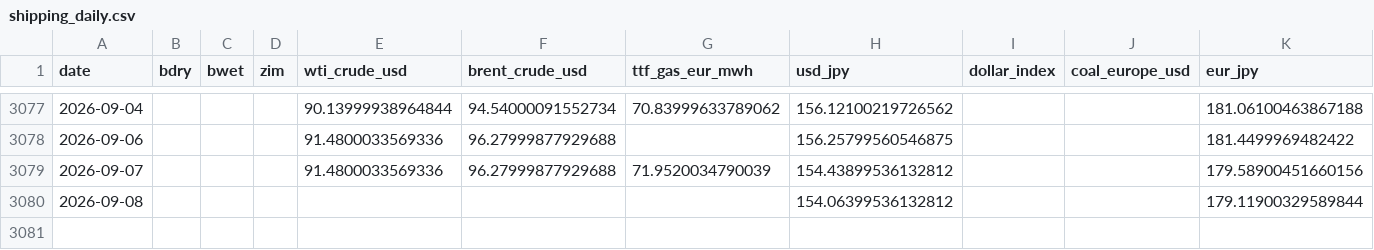
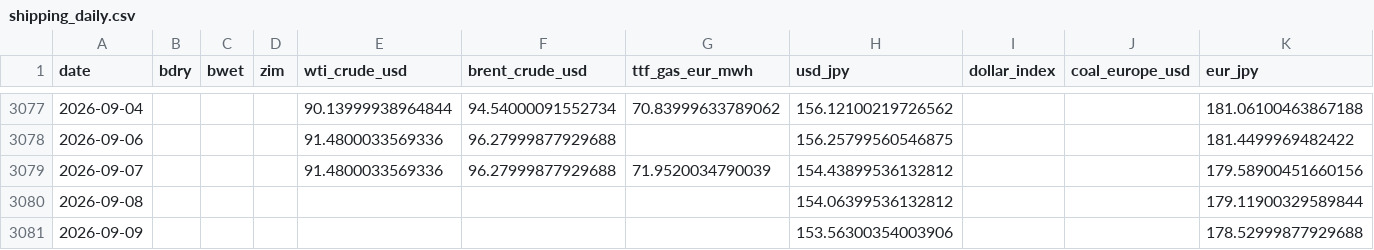
Before and after one commit to kichima-400/energy-metrics, a CSV file: data/shipping_daily.csv, drawn as a sheet; only a part is shown, gaps mark what is left out.

```diff
--- a/data/shipping_daily.csv
+++ b/data/shipping_daily.csv
@@ -3080 +3080,2 @@ date,bdry,bwet,zim,wti_crude_usd,brent_crude_usd,ttf_gas_eur_mwh,usd_jpy,dollar_
 2026-09-08,,,,,,,154.06399536132812,,,179.11900329589844
+2026-09-09,,,,,,,153.56300354003906,,,178.52999877929688
```
